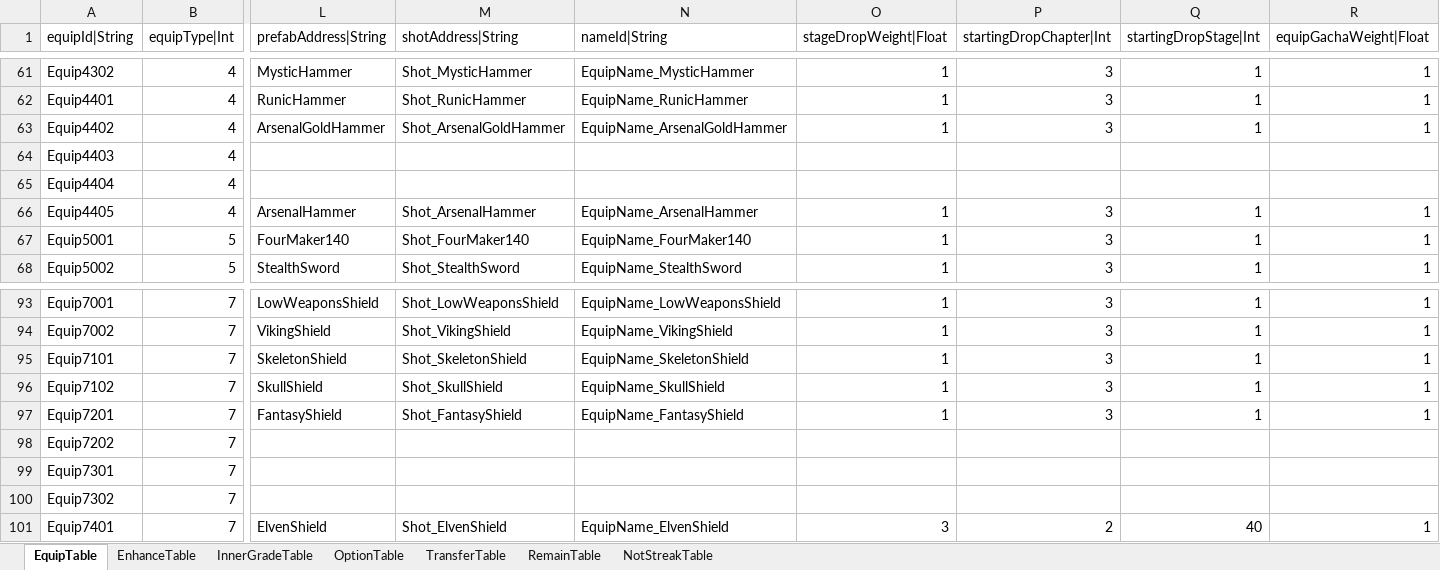
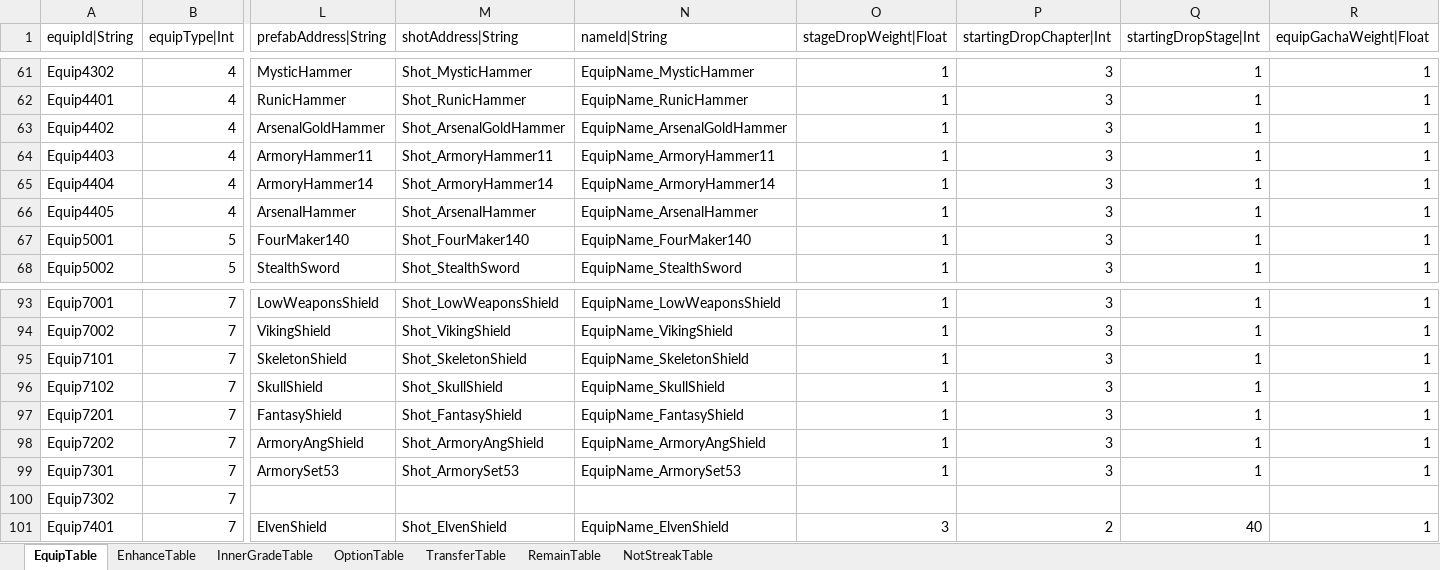
Before and after one commit to hayannal/ProjectNoname, an Excel workbook: Excel/Equip.xlsx, sheet EquipTable, drawn as a sheet; only a part is shown, gaps mark what is left out; values as stored, in another font and other column widths than the file's, no borders; the diff names each change by its address in the sheet, - before the commit and + after, or states it on an @@ line.

```diff
--- a/Excel/Equip.xlsx (sheet EquipTable)
+++ b/Excel/Equip.xlsx (sheet EquipTable)
-L64 (prefabAddress|String): (empty)
+L64 (prefabAddress|String): ArmoryHammer11
-M64 (shotAddress|String): (empty)
+M64 (shotAddress|String): Shot_ArmoryHammer11
-N64 (nameId|String): (empty)
+N64 (nameId|String): EquipName_ArmoryHammer11
-O64:O65 (stageDropWeight|Float): (empty)
+O64:O65 (stageDropWeight|Float): 1
-P64:P65 (startingDropChapter|Int): (empty)
+P64:P65 (startingDropChapter|Int): 3
-Q64:Q65 (startingDropStage|Int): (empty)
+Q64:Q65 (startingDropStage|Int): 1
-R64:R65 (equipGachaWeight|Float): (empty)
+R64:R65 (equipGachaWeight|Float): 1
-L65 (prefabAddress|String): (empty)
+L65 (prefabAddress|String): ArmoryHammer14
-M65 (shotAddress|String): (empty)
+M65 (shotAddress|String): Shot_ArmoryHammer14
-N65 (nameId|String): (empty)
+N65 (nameId|String): EquipName_ArmoryHammer14
-L98 (prefabAddress|String): (empty)
+L98 (prefabAddress|String): ArmoryAngShield
-M98 (shotAddress|String): (empty)
+M98 (shotAddress|String): Shot_ArmoryAngShield
-N98 (nameId|String): (empty)
+N98 (nameId|String): EquipName_ArmoryAngShield
-O98:O99 (stageDropWeight|Float): (empty)
+O98:O99 (stageDropWeight|Float): 1
-P98:P99 (startingDropChapter|Int): (empty)
+P98:P99 (startingDropChapter|Int): 3
-Q98:Q99 (startingDropStage|Int): (empty)
+Q98:Q99 (startingDropStage|Int): 1
-R98:R99 (equipGachaWeight|Float): (empty)
+R98:R99 (equipGachaWeight|Float): 1
-L99 (prefabAddress|String): (empty)
+L99 (prefabAddress|String): ArmorySet53
-M99 (shotAddress|String): (empty)
+M99 (shotAddress|String): Shot_ArmorySet53
-N99 (nameId|String): (empty)
+N99 (nameId|String): EquipName_ArmorySet53
```
Also changed, not shown: Excel/String.xlsx, 56 other files.
